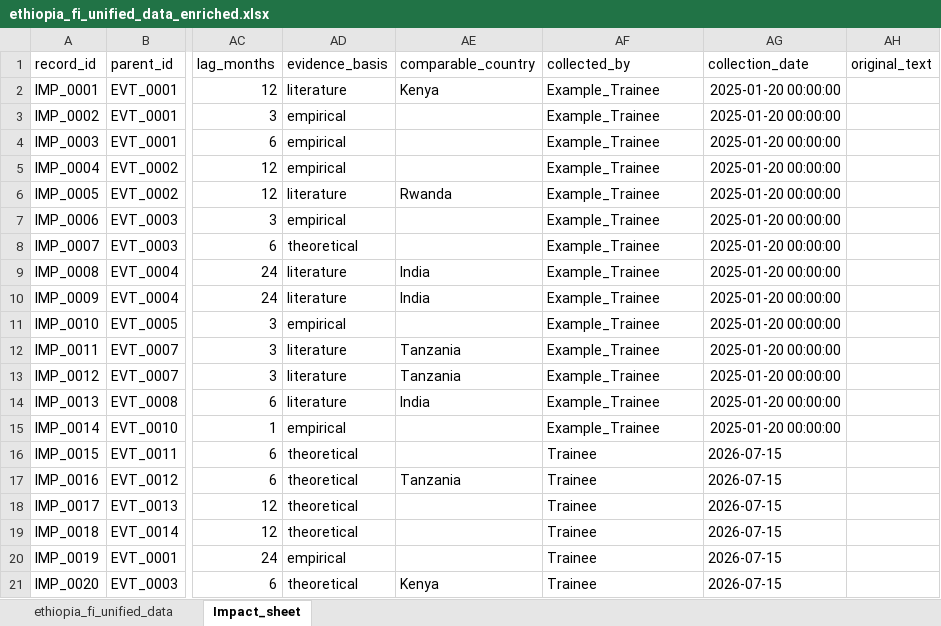
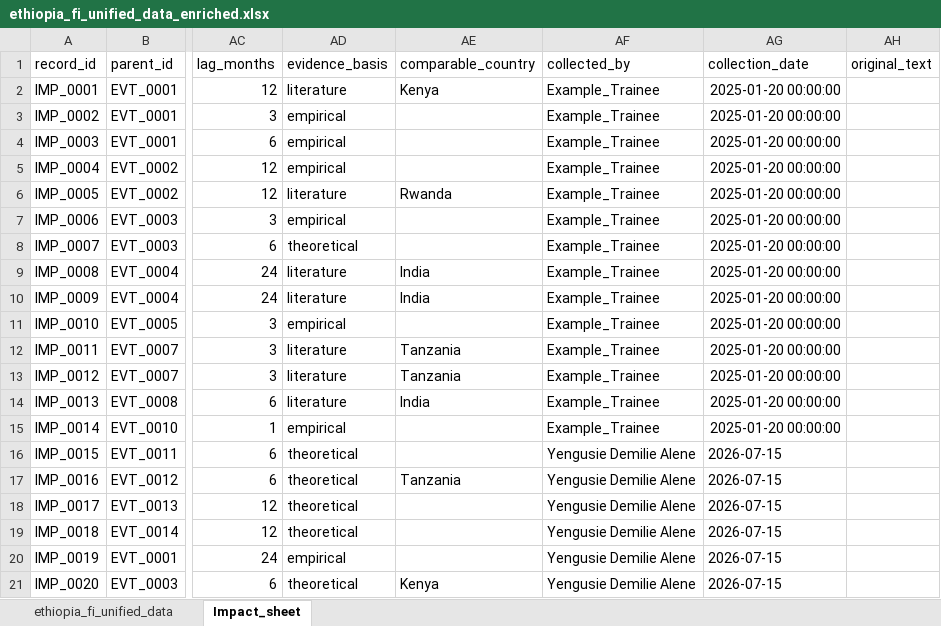
Before and after one commit to yenguandroid/Improved-Forecasting-Financial-Inclusion-in-Ethiopia, an Excel workbook: data/processed/ethiopia_fi_unified_data_enriched.xlsx, sheet Impact_sheet, drawn as a sheet; only a part is shown, gaps mark what is left out; values as stored, in another font and other column widths than the file's, no borders; the diff names each change by its address in the sheet, - before the commit and + after, or states it on an @@ line.

```diff
--- a/data/processed/ethiopia_fi_unified_data_enriched.xlsx (sheet Impact_sheet)
+++ b/data/processed/ethiopia_fi_unified_data_enriched.xlsx (sheet Impact_sheet)
-AF16:AF21 (collected_by): Trainee
+AF16:AF21 (collected_by): Yengusie Demilie Alene
```
Also changed, not shown: sheet ethiopia_fi_unified_data, 28 other files.
